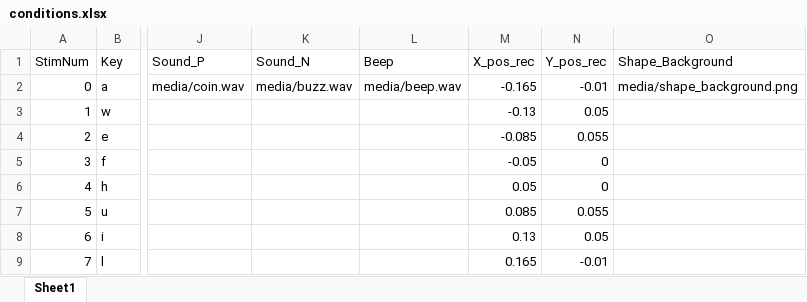
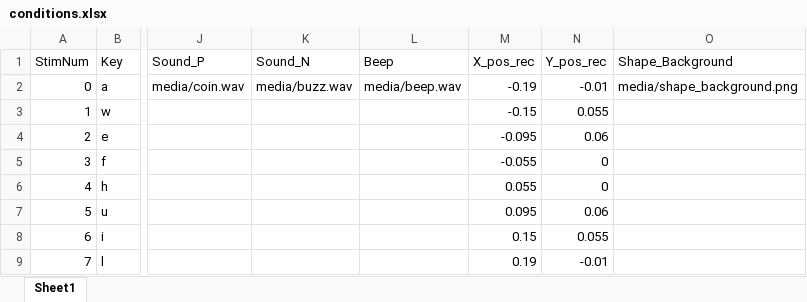
Before and after one commit to ThincMoLab/Size-HighCompat, an Excel workbook: conditions.xlsx, sheet Sheet1, drawn as a sheet; only a part is shown, gaps mark what is left out; values as stored, in another font and other column widths than the file's, no borders; the diff names each change by its address in the sheet, - before the commit and + after, or states it on an @@ line.

```diff
--- a/conditions.xlsx (sheet Sheet1)
+++ b/conditions.xlsx (sheet Sheet1)
-M2 (X_pos_rec): -0.165
+M2 (X_pos_rec): -0.19
-M3 (X_pos_rec): -0.13
+M3 (X_pos_rec): -0.15
-N3 (Y_pos_rec): 0.05
+N3 (Y_pos_rec): 0.055
-M4 (X_pos_rec): -0.085
+M4 (X_pos_rec): -0.095
-N4 (Y_pos_rec): 0.055
+N4 (Y_pos_rec): 0.06
-M5 (X_pos_rec): -0.05
+M5 (X_pos_rec): -0.055
-M6 (X_pos_rec): 0.05
+M6 (X_pos_rec): 0.055
-M7 (X_pos_rec): 0.085
+M7 (X_pos_rec): 0.095
-N7 (Y_pos_rec): 0.055
+N7 (Y_pos_rec): 0.06
-M8 (X_pos_rec): 0.13
+M8 (X_pos_rec): 0.15
-N8 (Y_pos_rec): 0.05
+N8 (Y_pos_rec): 0.055
-M9 (X_pos_rec): 0.165
+M9 (X_pos_rec): 0.19
```
Also changed, not shown: 3 other files.
